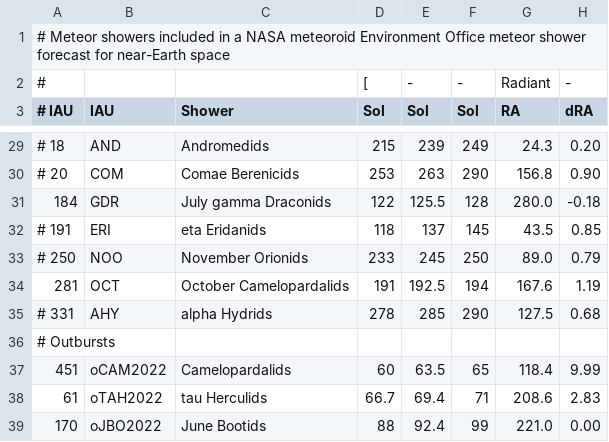
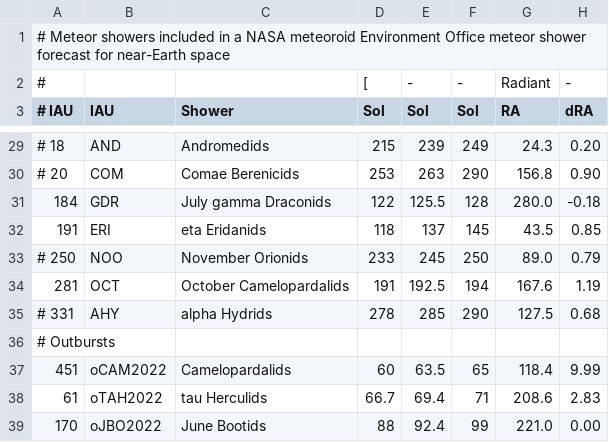
Before and after one commit to CroatianMeteorNetwork/RMS, a CSV file: share/flux_showers.csv, drawn as a sheet; only a part is shown, gaps mark what is left out; the diff names each change by its address in the sheet, - before the commit and + after, or states it on an @@ line.

Commit message:
enabled ERI

```diff
--- a/share/flux_showers.csv
+++ b/share/flux_showers.csv
-A32 (# IAU): # 191
+A32 (# IAU): 191
```
